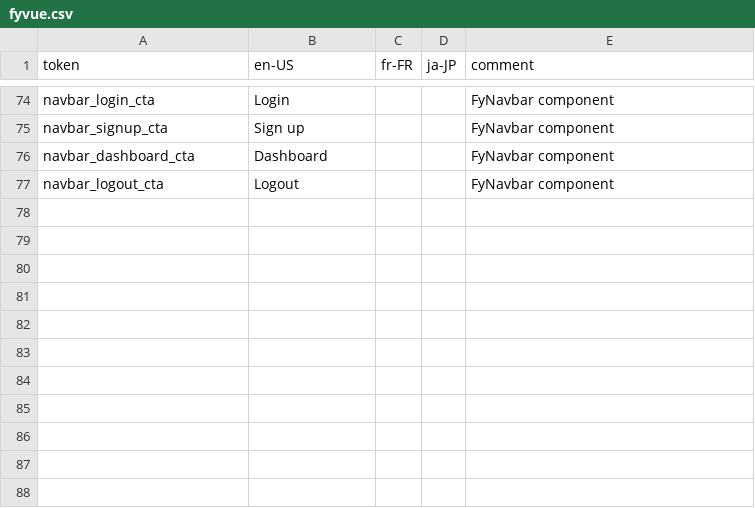
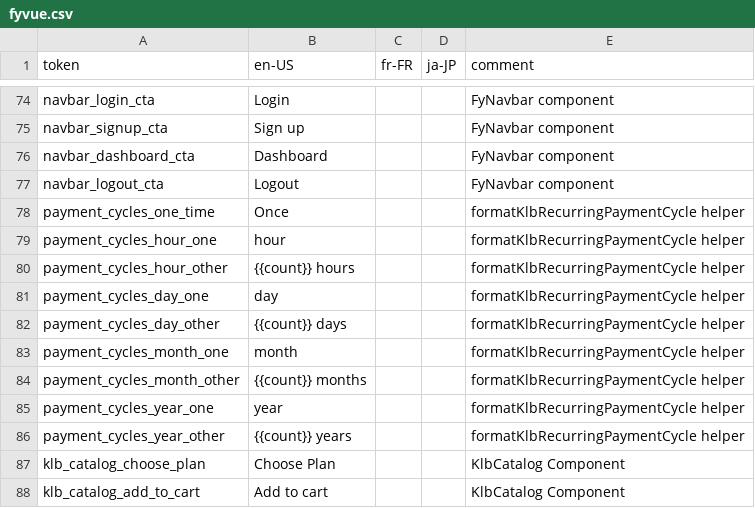
Before and after one commit to KarpelesLab/fyvue, a CSV file: packages/playground/etc/i18n/fyvue.csv, drawn as a sheet; only a part is shown, gaps mark what is left out.

Commit message:
KlbCatalog, Types, fixs

```diff
--- a/packages/playground/etc/i18n/fyvue.csv
+++ b/packages/playground/etc/i18n/fyvue.csv
@@ -77 +77,12 @@
 "navbar_logout_cta","Logout",,,"FyNavbar component"
+"payment_cycles_one_time","Once",,,"formatKlbRecurringPaymentCycle helper"
+"payment_cycles_hour_one","hour",,,"formatKlbRecurringPaymentCycle helper"
+"payment_cycles_hour_other","{{count}} hours",,,"formatKlbRecurringPaymentCycle helper"
+"payment_cycles_day_one","day",,,"formatKlbRecurringPaymentCycle helper"
+"payment_cycles_day_other","{{count}} days",,,"formatKlbRecurringPaymentCycle helper"
+"payment_cycles_month_one","month",,,"formatKlbRecurringPaymentCycle helper"
+"payment_cycles_month_other","{{count}} months",,,"formatKlbRecurringPaymentCycle helper"
+"payment_cycles_year_one","year",,,"formatKlbRecurringPaymentCycle helper"
+"payment_cycles_year_other","{{count}} years",,,"formatKlbRecurringPaymentCycle helper"
+"klb_catalog_choose_plan","Choose Plan",,,"KlbCatalog Component"
+"klb_catalog_add_to_cart","Add to cart",,,"KlbCatalog Component"
```
Also changed, not shown: 50 other files.
